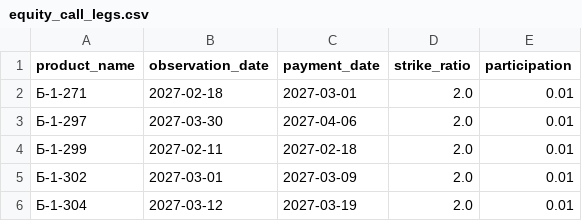
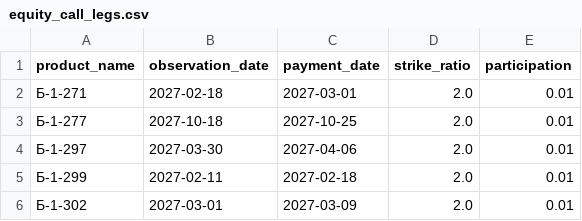
Before and after one commit to poisson-process/structured-notes-vtb-catalog, a CSV file: equity_call_legs.csv, drawn as a sheet; only a part is shown; the shorter side is filled out with more unchanged rows; the diff names each change by its address in the sheet, - before the commit and + after, or states it on an @@ line.

```diff
--- a/equity_call_legs.csv
+++ b/equity_call_legs.csv
+row 3: Б-1-277 | 2027-10-18 | 2027-10-25 | 2.0 | 0.01
```
Also changed, not shown: equity_products.csv, 1 other file.
